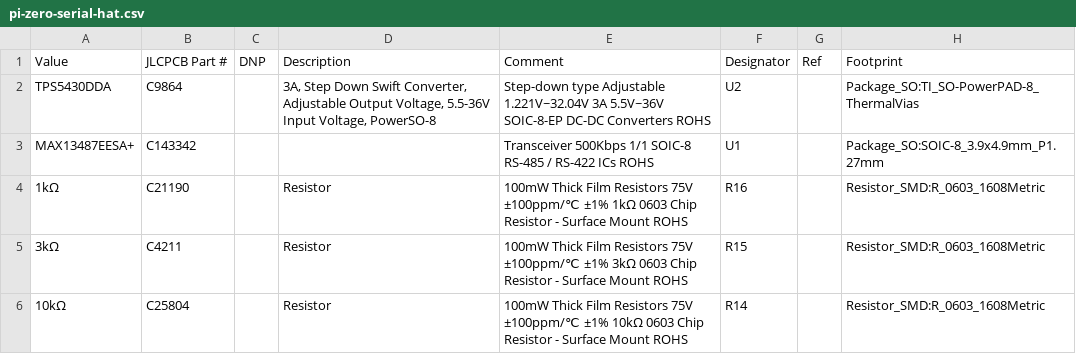
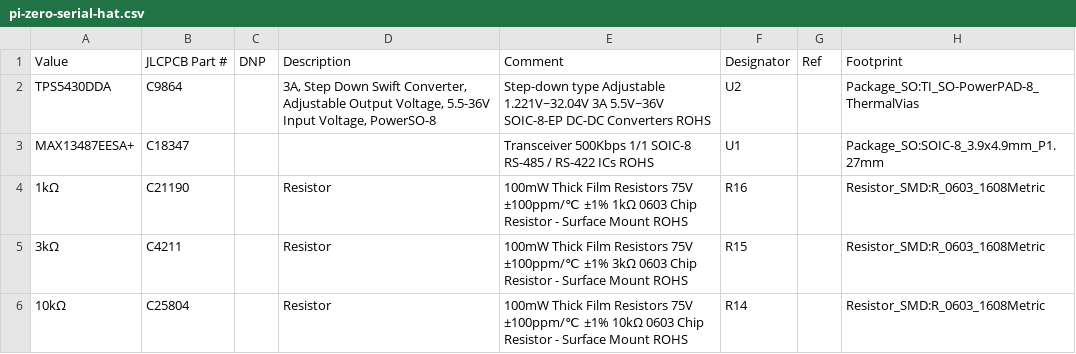
Before and after one commit to chrisdaun/pi-zero-serial-hat, a CSV file: KiCAD/fabrication/pi-zero-serial-hat.csv, drawn as a sheet; only a part is shown.

```diff
--- a/KiCAD/fabrication/pi-zero-serial-hat.csv
+++ b/KiCAD/fabrication/pi-zero-serial-hat.csv
@@ -2,3 +2,3 @@
 "TPS5430DDA","C9864","","3A, Step Down Swift Converter, Adjustable Output Voltage, 5.5-36V Input Voltage, PowerSO-8","Step-down type Adjustable 1.221V~32.04V 3A 5.5V~36V SOIC-8-EP DC-DC Converters ROHS","U2","","Package_SO:TI_SO-PowerPAD-8_ThermalVias"
-"MAX13487EESA+","C143342","","","Transceiver 500Kbps 1/1 SOIC-8 RS-485 / RS-422 ICs ROHS ","U1","","Package_SO:SOIC-8_3.9x4.9mm_P1.27mm"
+"MAX13487EESA+","C18347","","","Transceiver 500Kbps 1/1 SOIC-8 RS-485 / RS-422 ICs ROHS ","U1","","Package_SO:SOIC-8_3.9x4.9mm_P1.27mm"
 "1kΩ","C21190","","Resistor","100mW Thick Film Resistors 75V ±100ppm/℃ ±1% 1kΩ 0603 Chip Resistor - Surface Mount ROHS","R16","","Resistor_SMD:R_0603_1608Metric"
```
Also changed, not shown: 4 other files.
